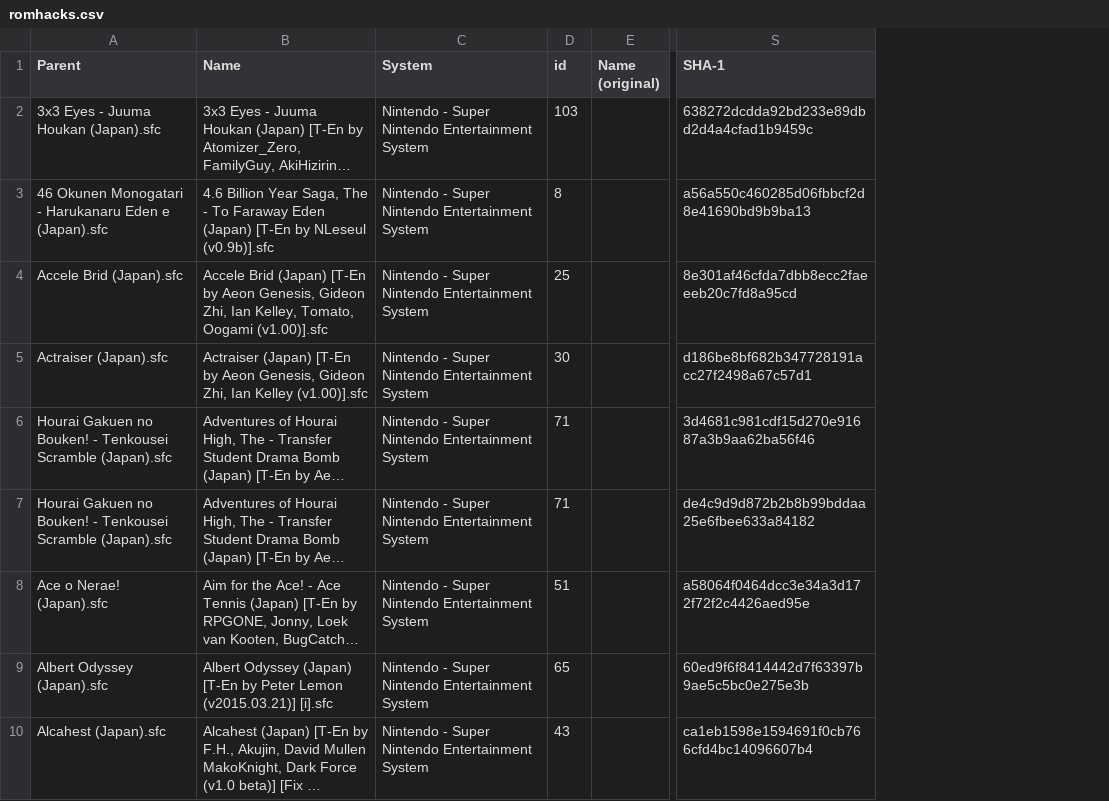
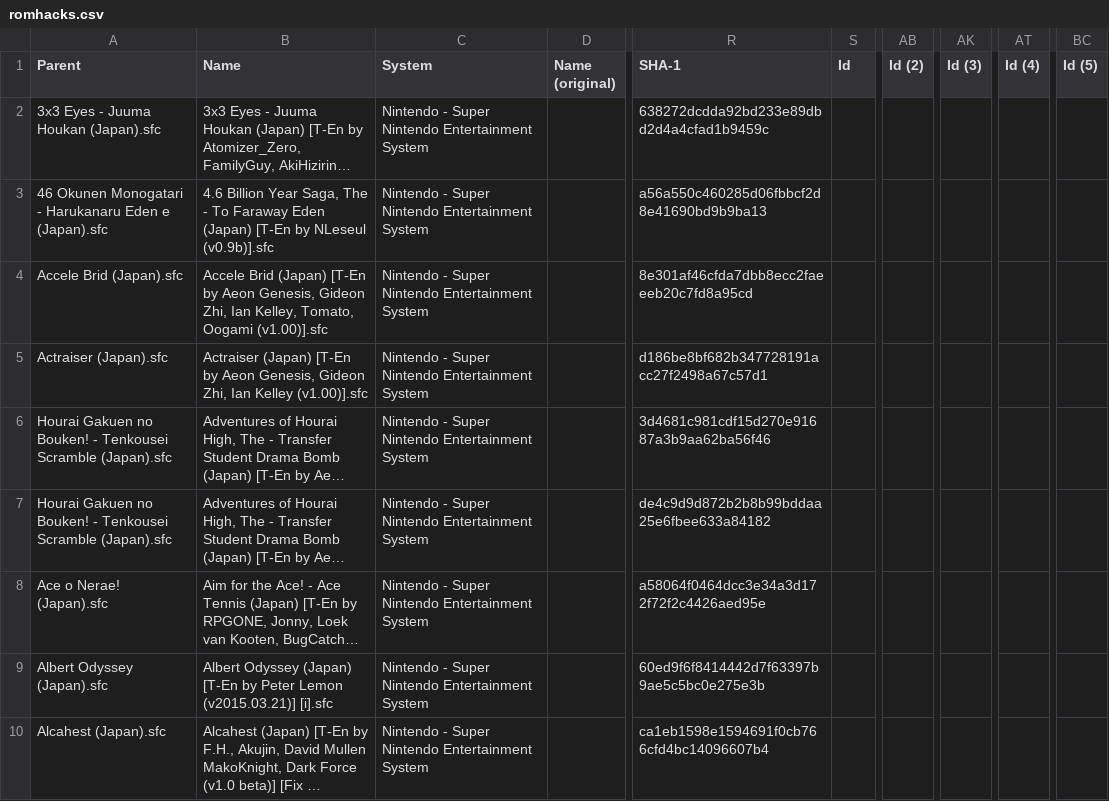
Before and after one commit to videogame-archive/romhack-archive, a CSV file: build/web/romhacks.csv, drawn as a sheet; only a part is shown, gaps mark what is left out; long unchanged cells end in …; removed rows and columns are numbered as before the commit, all else as after; the diff names each change by its address in the sheet, - before the commit and + after, or states it on an @@ line.

```diff
--- a/build/web/romhacks.csv
+++ b/build/web/romhacks.csv
-column D (id), rows 2-10: 103 | 8 | 25 | 30 | 71 | 71 | 51 | 65 | 43
+column S (Id), empty
+column AB (Id (2)), empty
+column AK (Id (3)), empty
+column AT (Id (4)), empty
+column BC (Id (5)), empty
```
Also changed, not shown: 1 other file.
